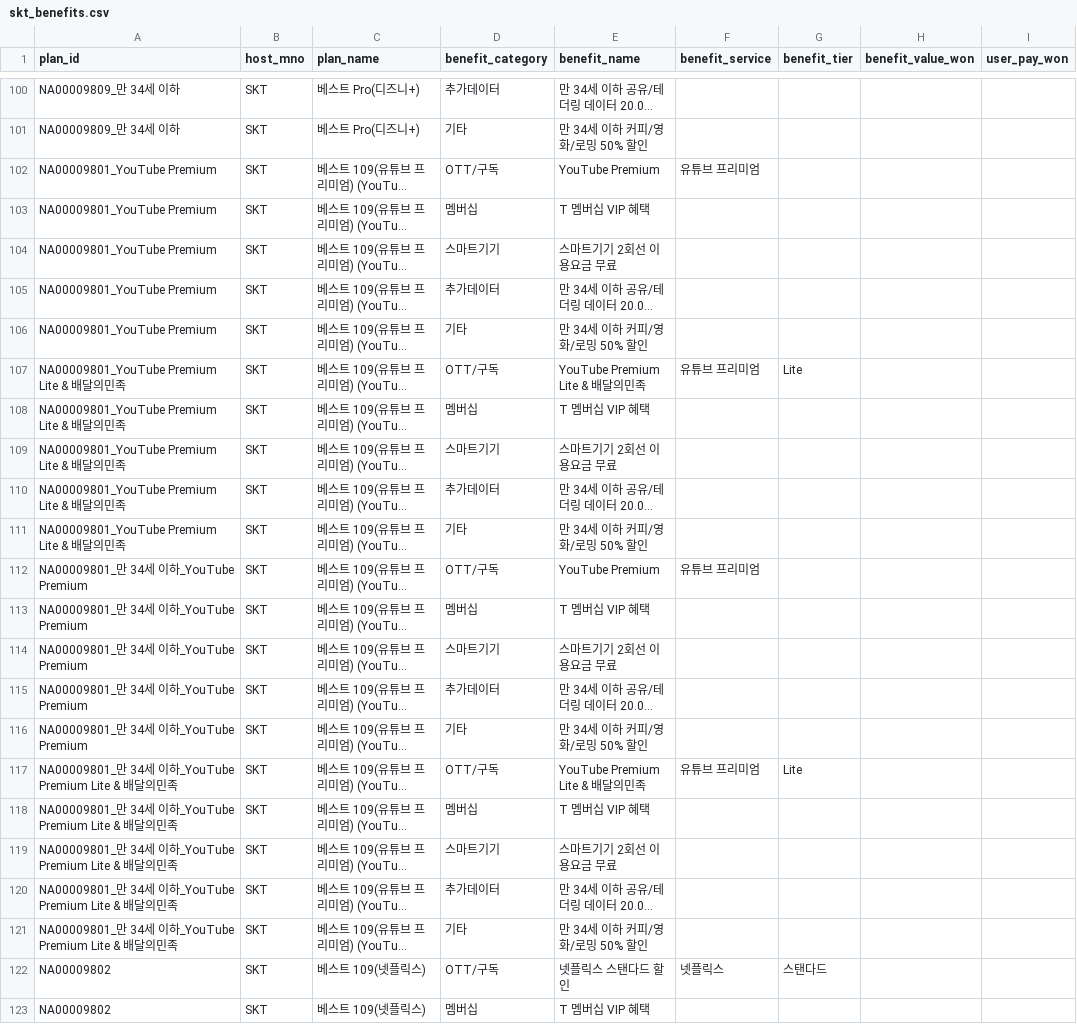
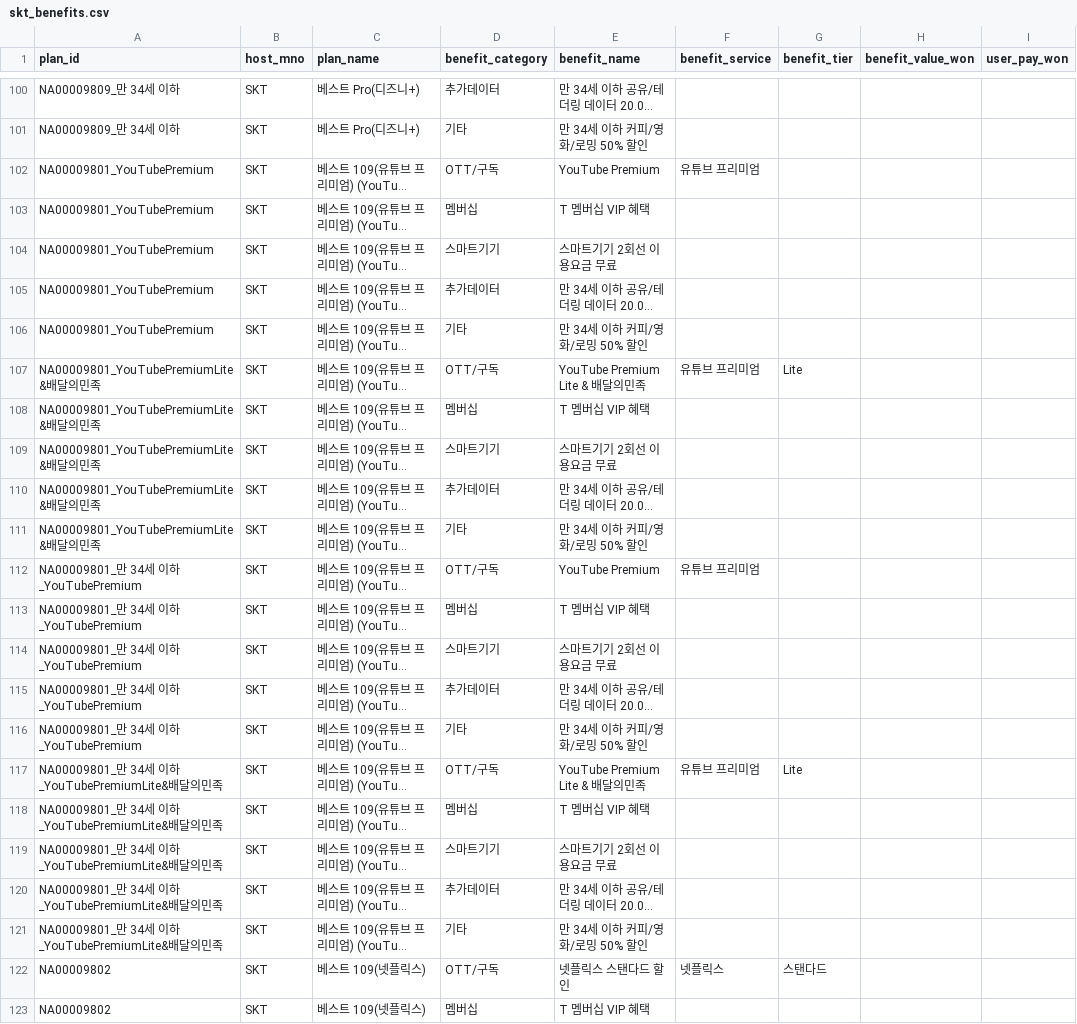
Before and after one commit to karls-seon/Asac-skB, a CSV file: data/interim/skt_benefits.csv, drawn as a sheet; only a part is shown, gaps mark what is left out; long unchanged cells end in …; the diff names each change by its address in the sheet, - before the commit and + after, or states it on an @@ line.

```diff
--- a/data/interim/skt_benefits.csv
+++ b/data/interim/skt_benefits.csv
-A102:A106 (plan_id): NA00009801_YouTube Premium
+A102:A106 (plan_id): NA00009801_YouTubePremium
-A107:A111 (plan_id): NA00009801_YouTube Premium Lite & 배달의민족
+A107:A111 (plan_id): NA00009801_YouTubePremiumLite&배달의민족
-A112:A116 (plan_id): NA00009801_만 34세 이하_YouTube Premium
+A112:A116 (plan_id): NA00009801_만 34세 이하_YouTubePremium
-A117:A121 (plan_id): …이하_YouTube Premium Lite & 배달…
+A117:A121 (plan_id): …이하_YouTubePremiumLite&배달…
```
Also changed, not shown: data/interim/kt_benefits.csv, data/interim/kt_plans.csv, 10 other files.
